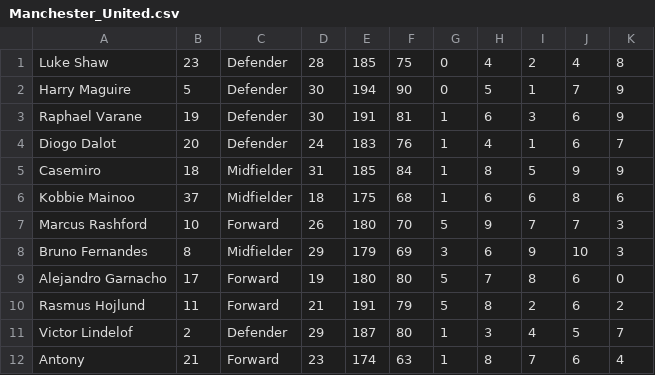
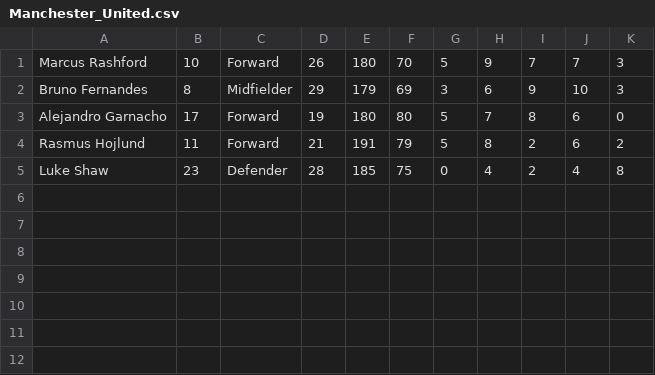
Before and after one commit to CristhyanPerez/Programming-Skills-Level2, a CSV file: Manchester_United.csv, drawn as a sheet.

```diff
--- a/Manchester_United.csv
+++ b/Manchester_United.csv
@@ -1,7 +1 @@
-Luke Shaw,23,Defender,28,185,75,0,4,2,4,8
-Harry Maguire,5,Defender,30,194,90,0,5,1,7,9
-Raphael Varane,19,Defender,30,191,81,1,6,3,6,9
-Diogo Dalot,20,Defender,24,183,76,1,4,1,6,7
-Casemiro,18,Midfielder,31,185,84,1,8,5,9,9
-Kobbie Mainoo,37,Midfielder,18,175,68,1,6,6,8,6
 Marcus Rashford,10,Forward,26,180,70,5,9,7,7,3
@@ -10,3 +4,2 @@ Alejandro Garnacho,17,Forward,19,180,80,5,7,8,6,0
 Rasmus Hojlund,11,Forward,21,191,79,5,8,2,6,2
-Victor Lindelof,2,Defender,29,187,80,1,3,4,5,7
-Antony,21,Forward,23,174,63,1,8,7,6,4
+Luke Shaw,23,Defender,28,185,75,0,4,2,4,8
```
Also changed, not shown: 1 other file.
